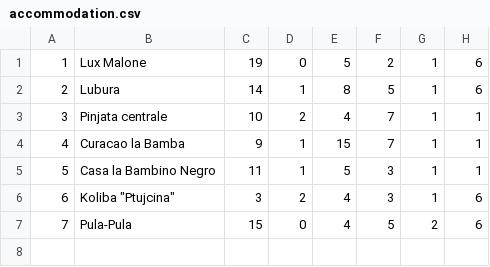
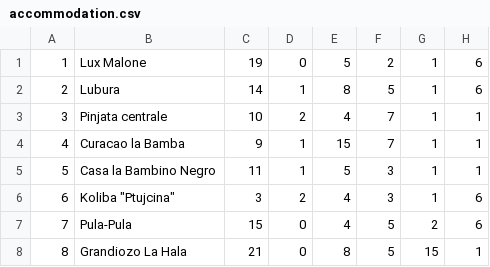
Before and after one commit to uslje13/turisticka-agencija, a CSV file: TravelAgency/Resources/Data/accommodation.csv, drawn as a sheet.

Commit message:
Bug fixing for adding and removing accommodations

```diff
--- a/TravelAgency/Resources/Data/accommodation.csv
+++ b/TravelAgency/Resources/Data/accommodation.csv
@@ -7 +7,2 @@
 7|Pula-Pula|15|0|4|5|2|6
+8|Grandiozo La Hala|21|0|8|5|15|1
```
Also changed, not shown: 3 other files.
